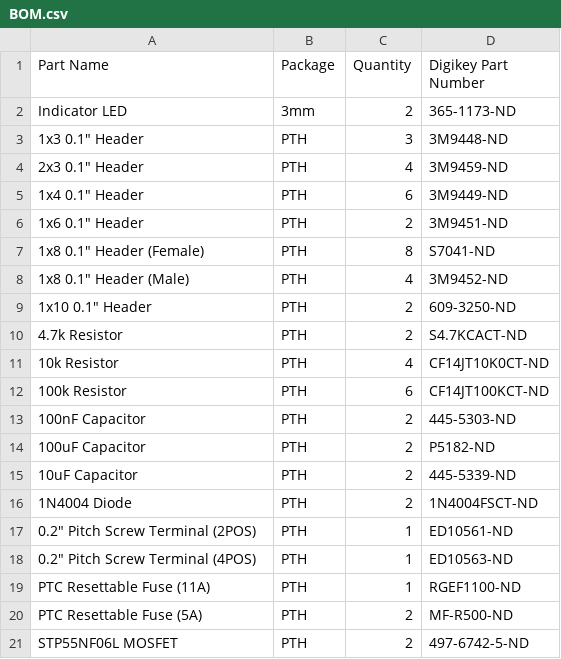
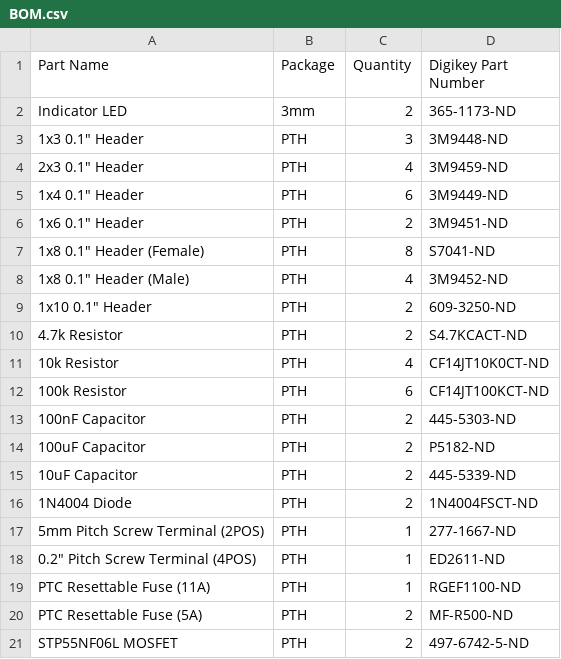
Before and after one commit to eelbot/RAUPS, a CSV file: Single Layer/BOM.csv, drawn as a sheet.

Commit message:
Changed screw terminal part numbers

```diff
--- a/Single Layer/BOM.csv
+++ b/Single Layer/BOM.csv
@@ -16,4 +16,4 @@ Indicator LED,3mm,2,365-1173-ND
 1N4004 Diode,PTH,2,1N4004FSCT-ND
-"0.2"" Pitch Screw Terminal (2POS)",PTH,1,ED10561-ND
-"0.2"" Pitch Screw Terminal (4POS)",PTH,1,ED10563-ND
+5mm Pitch Screw Terminal (2POS),PTH,1,277-1667-ND
+"0.2"" Pitch Screw Terminal (4POS)",PTH,1,ED2611-ND
 PTC Resettable Fuse (11A),PTH,1,RGEF1100-ND
```
